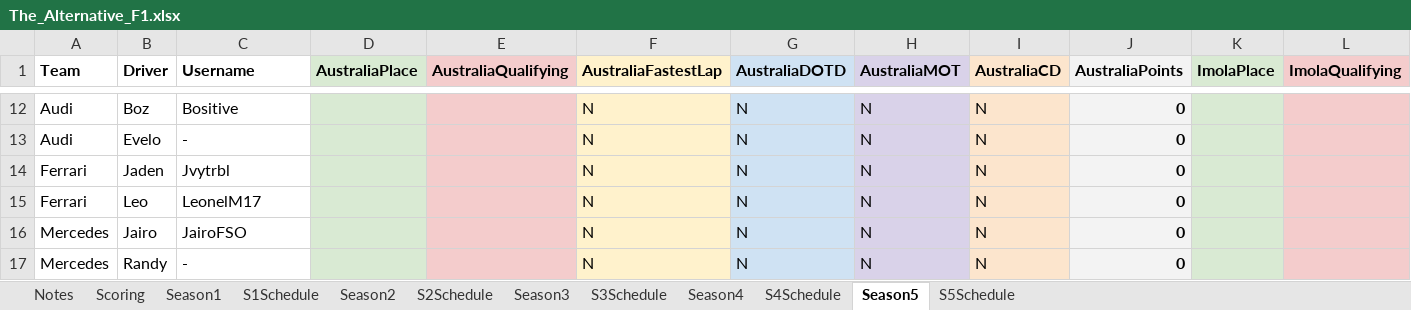
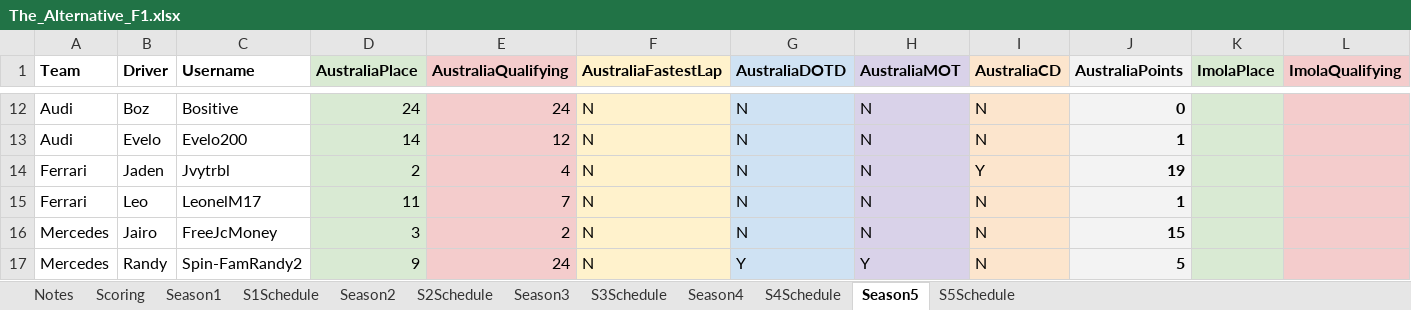
Before and after one commit to PKnowlez/TheAlternativeF1-Reflex, an Excel workbook: the_alternative_f1/The_Alternative_F1.xlsx, sheet Season5, drawn as a sheet; only a part is shown, gaps mark what is left out; values as stored, in another font and other column widths than the file's, no borders; charts and pictures not drawn; the diff covers the shown part only; the diff names each change by its address in the sheet, - before the commit and + after, or states it on an @@ line.

Commit message:
Australia points

```diff
--- a/the_alternative_f1/The_Alternative_F1.xlsx (sheet Season5)
+++ b/the_alternative_f1/The_Alternative_F1.xlsx (sheet Season5)
-D12 (AustraliaPlace): (empty)
+D12 (AustraliaPlace): 24
-E12 (AustraliaQualifying): (empty)
+E12 (AustraliaQualifying): 24
-C13 (Username): -
+C13 (Username): Evelo200
-D13 (AustraliaPlace): (empty)
+D13 (AustraliaPlace): 14
-E13 (AustraliaQualifying): (empty)
+E13 (AustraliaQualifying): 12
-J13 (AustraliaPoints): 0
+J13 (AustraliaPoints): 1
-D14 (AustraliaPlace): (empty)
+D14 (AustraliaPlace): 2
-E14 (AustraliaQualifying): (empty)
+E14 (AustraliaQualifying): 4
-I14 (AustraliaCD): N
+I14 (AustraliaCD): Y
-J14 (AustraliaPoints): 0
+J14 (AustraliaPoints): 19
-D15 (AustraliaPlace): (empty)
+D15 (AustraliaPlace): 11
-E15 (AustraliaQualifying): (empty)
+E15 (AustraliaQualifying): 7
-J15 (AustraliaPoints): 0
+J15 (AustraliaPoints): 1
-C16 (Username): JairoFSO
+C16 (Username): FreeJcMoney
-D16 (AustraliaPlace): (empty)
+D16 (AustraliaPlace): 3
-E16 (AustraliaQualifying): (empty)
+E16 (AustraliaQualifying): 2
-J16 (AustraliaPoints): 0
+J16 (AustraliaPoints): 15
-C17 (Username): -
+C17 (Username): Spin-FamRandy2
-D17 (AustraliaPlace): (empty)
+D17 (AustraliaPlace): 9
-E17 (AustraliaQualifying): (empty)
+E17 (AustraliaQualifying): 24
-G17 (AustraliaDOTD): N
+G17 (AustraliaDOTD): Y
-H17 (AustraliaMOT): N
+H17 (AustraliaMOT): Y
-J17 (AustraliaPoints): 0
+J17 (AustraliaPoints): 5
```
Also changed, not shown: 33 edited cells elsewhere in this sheet, sheet Notes, 3 other files.
